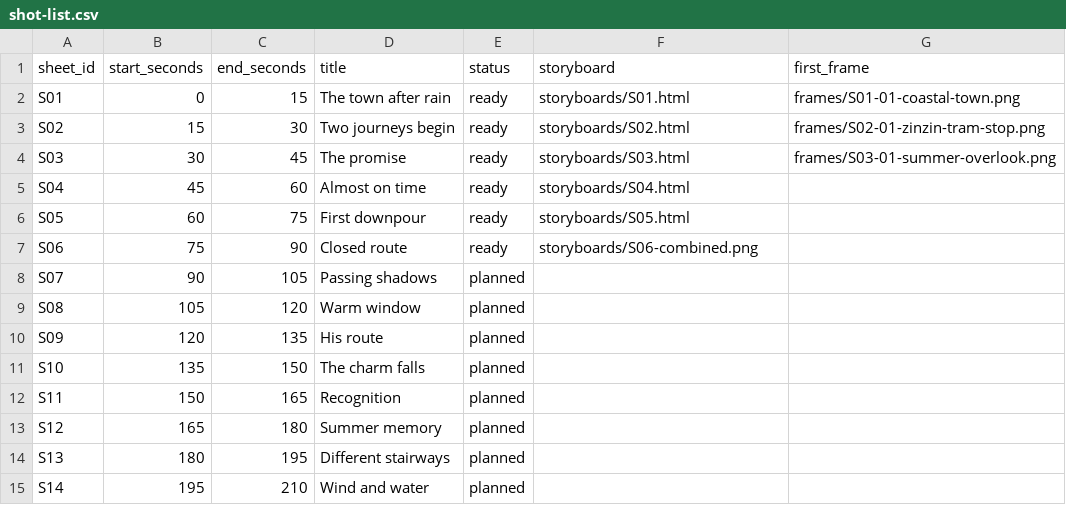
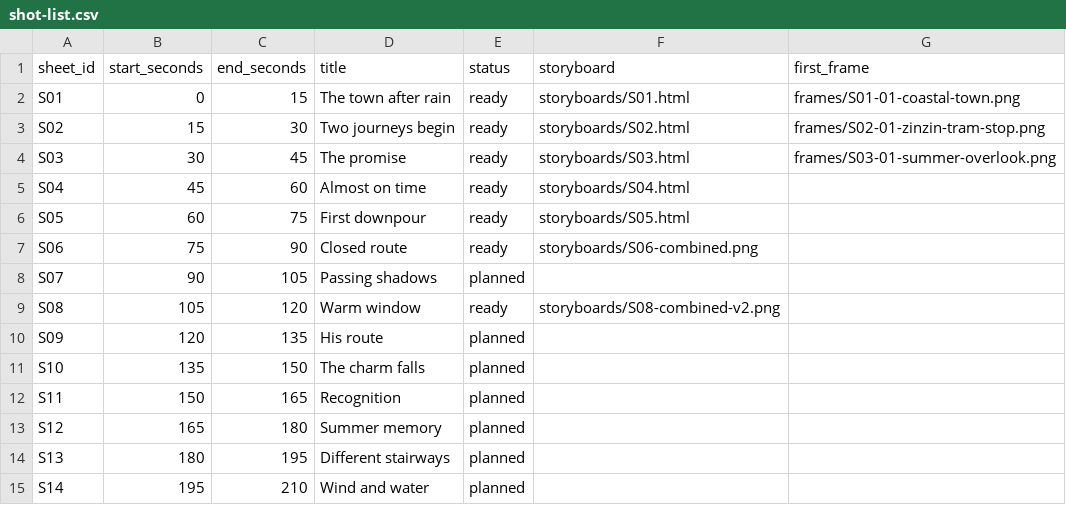
Before and after one commit to PyaeSoneHtun-98/music-video, a CSV file: production/shot-list.csv, drawn as a sheet; only a part is shown.

Commit message:
Approve S08 warm window storyboard

```diff
--- a/production/shot-list.csv
+++ b/production/shot-list.csv
@@ -8,3 +8,3 @@ S06,75,90,Closed route,ready,storyboards/S06-combined.png,
 S07,90,105,Passing shadows,planned,,
-S08,105,120,Warm window,planned,,
+S08,105,120,Warm window,ready,storyboards/S08-combined-v2.png,
 S09,120,135,His route,planned,,
```
Also changed, not shown: 4 other files.
